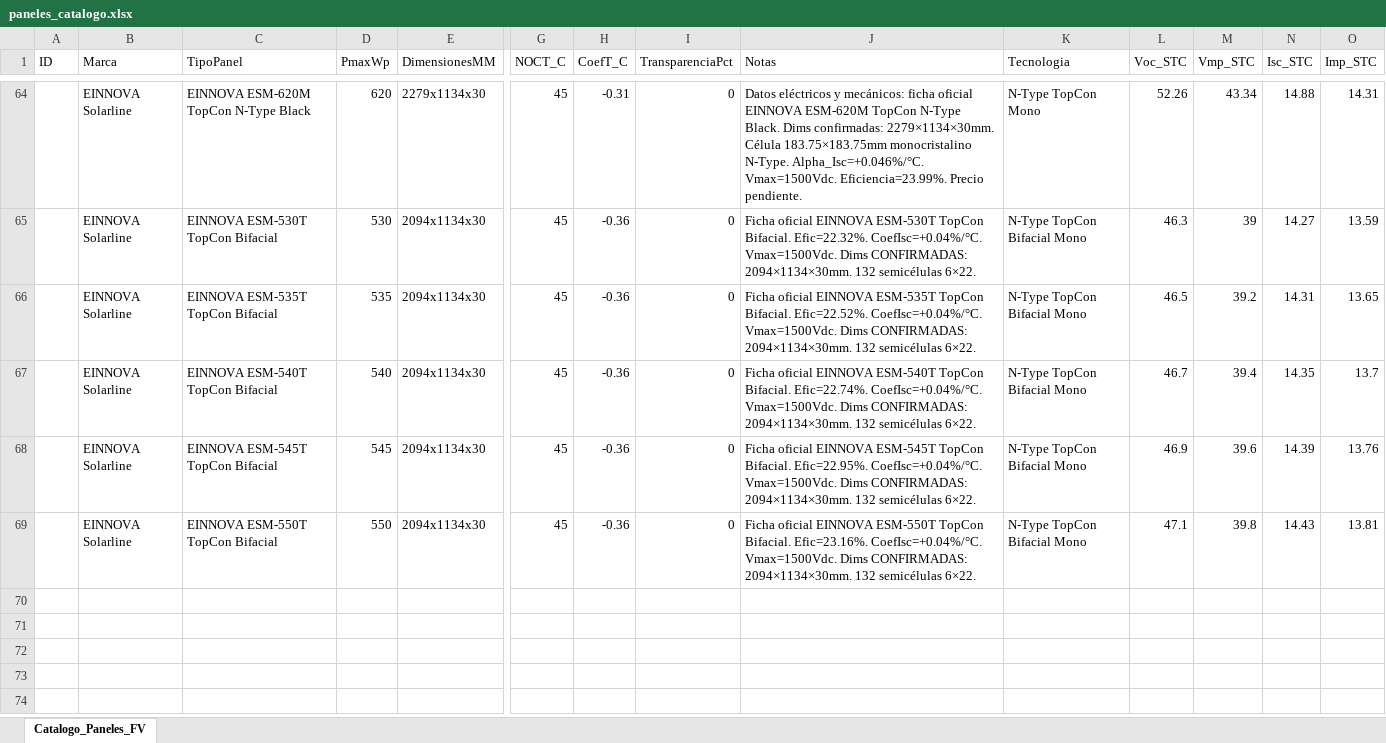
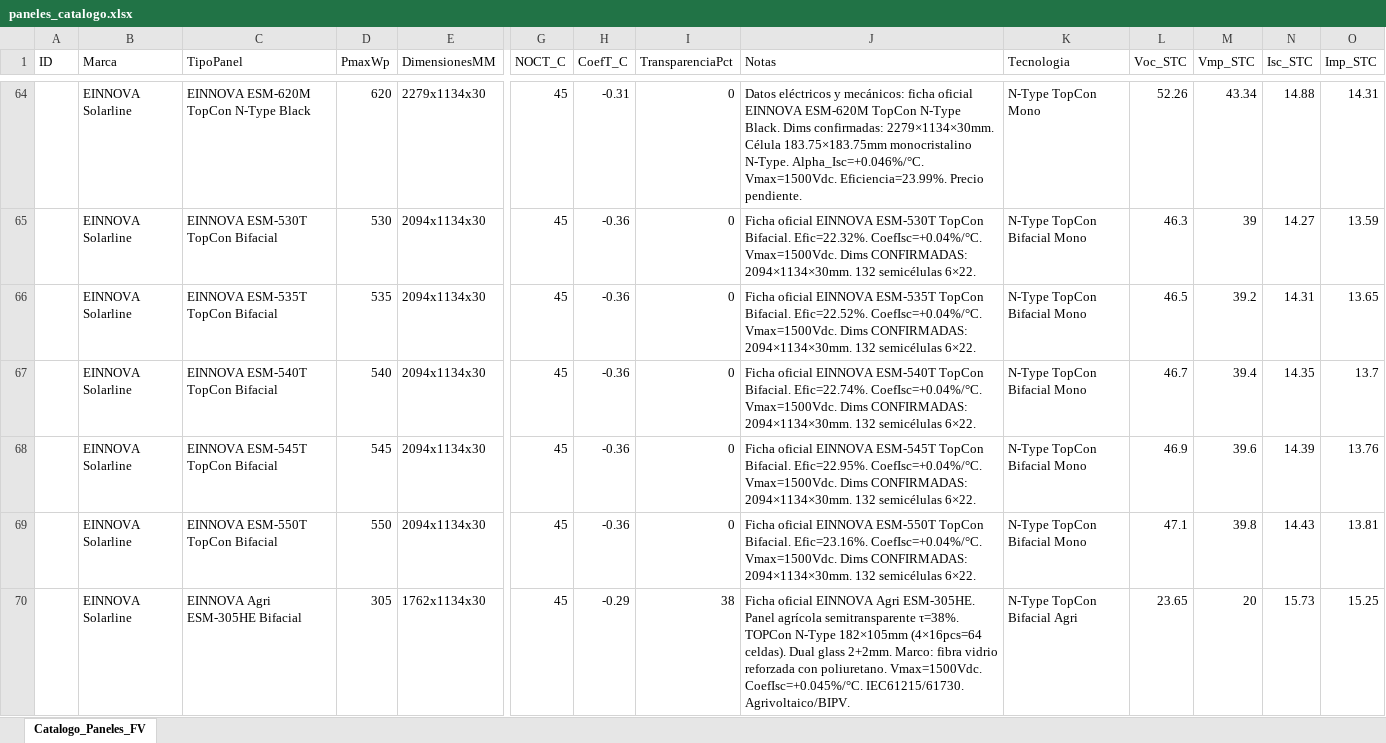
Before and after one commit to ventas108/calculadora-bipv, an Excel workbook: bipv_python/datos/paneles_catalogo.xlsx, sheet Catalogo_Paneles_FV, drawn as a sheet; only a part is shown, gaps mark what is left out; values as stored, in another font and other column widths than the file's, no borders; table styles not drawn; rows hold the shown columns only; the diff names each change by its address in the sheet, - before the commit and + after, or states it on an @@ line.

Commit message:
feat: EINNOVA Agri ESM-305HE Bifacial al catálogo (fila 70) — BIPV agri τ=38%

```diff
--- a/bipv_python/datos/paneles_catalogo.xlsx (sheet Catalogo_Paneles_FV)
+++ b/bipv_python/datos/paneles_catalogo.xlsx (sheet Catalogo_Paneles_FV)
+row 70:  | EINNOVA Solarline | EINNOVA Agri ESM-305HE Bifacial | 305 | 1762x1134x30 | 45 | -0.29 | 38 | Ficha oficial EINNOVA Agri ESM-305HE. Panel agrícola semitransparente τ=38%. TOPCon N-Type 182×105mm (4×16pcs=64 celdas). Dual glass 2+2mm. Marco: fibra vidrio reforzada con poliuretano. Vmax=1500Vdc. CoefIsc=+0.045%/°C. IEC61215/61730. Agrivoltaico/BIPV. | N-Type TopCon Bifacial Agri | 23.65 | 20 | 15.73 | 15.25
```
Also changed, not shown: 1 other file.
